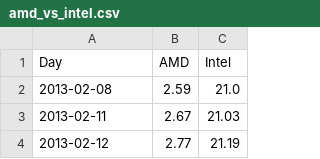
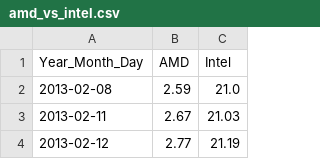
Before and after one commit to kupav/data-sc-intro, a CSV file: data/amd_vs_intel.csv, drawn as a sheet; only a part is shown.

Commit message:
Add files via upload

```diff
--- a/data/amd_vs_intel.csv
+++ b/data/amd_vs_intel.csv
@@ -1,2 +1,2 @@
-Day,AMD,Intel
+Year_Month_Day,AMD,Intel
 2013-02-08,2.59,21.0
```
